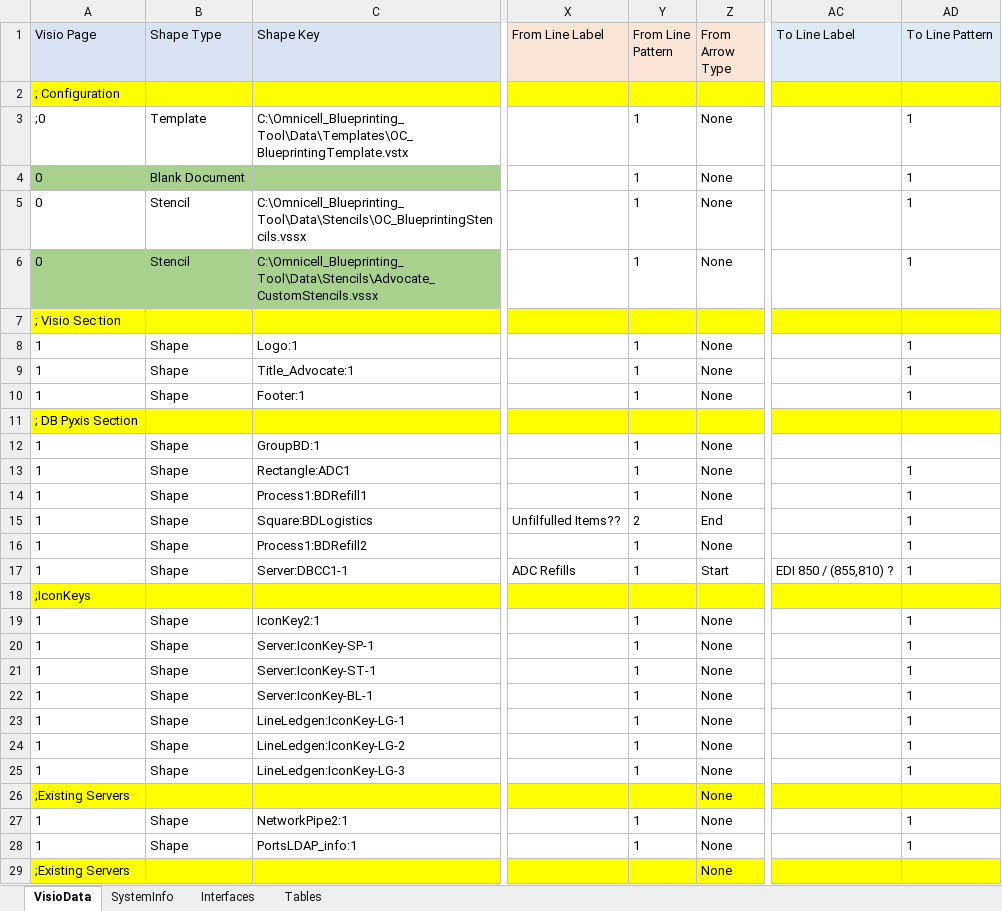
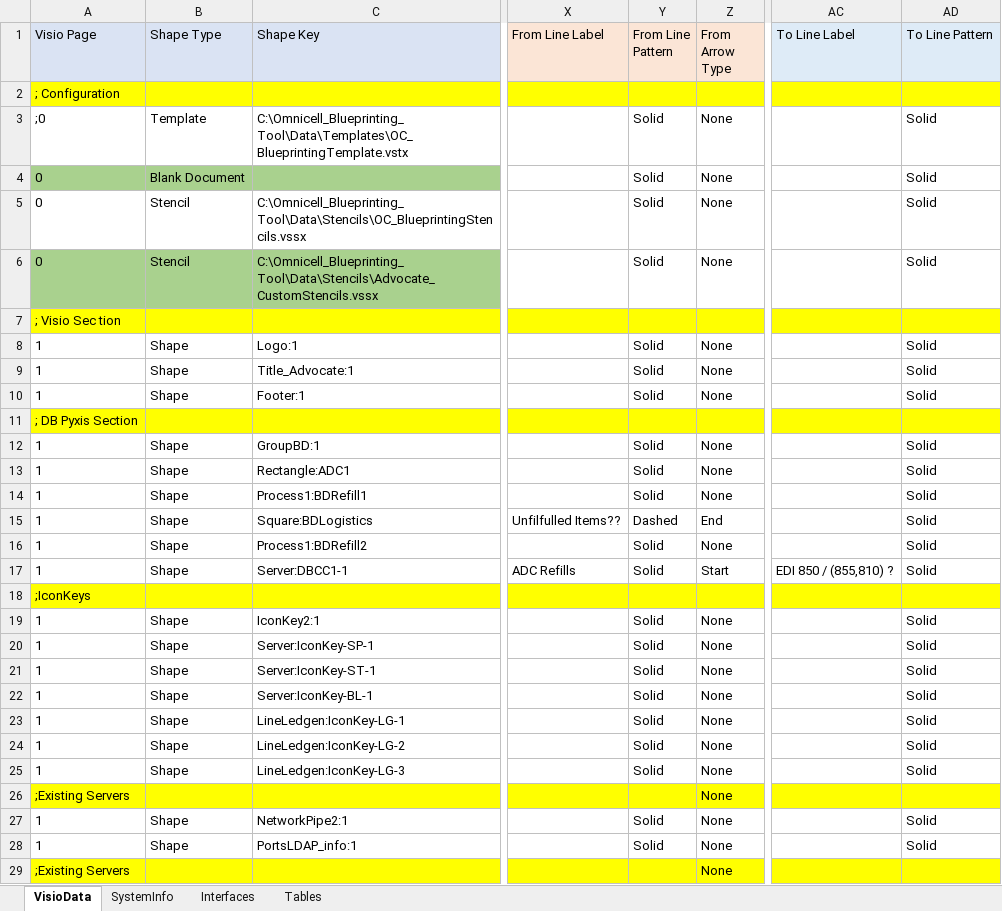
Before and after one commit to dougvida/VisioDiagramCreator, an Excel workbook: Data/ScriptData/Advocate_ArchitectData.xlsx, sheet VisioData, drawn as a sheet; only a part is shown, gaps mark what is left out; values as stored, in another font and other column widths than the file's, no borders; the diff covers the shown part only; the diff names each change by its address in the sheet, - before the commit and + after, or states it on an @@ line.

```diff
--- a/Data/ScriptData/Advocate_ArchitectData.xlsx (sheet VisioData)
+++ b/Data/ScriptData/Advocate_ArchitectData.xlsx (sheet VisioData)
-Y3:Y6 (From Line Pattern): 1
+Y3:Y6 (From Line Pattern): Solid
-AD3:AD6 (To Line Pattern): 1
+AD3:AD6 (To Line Pattern): Solid
-Y8:Y10 (From Line Pattern): 1
+Y8:Y10 (From Line Pattern): Solid
-AD8:AD10 (To Line Pattern): 1
+AD8:AD10 (To Line Pattern): Solid
-Y12:Y14 (From Line Pattern): 1
+Y12:Y14 (From Line Pattern): Solid
-AD12 (To Line Pattern): (empty)
+AD12 (To Line Pattern): Solid
-AD13:AD17 (To Line Pattern): 1
+AD13:AD17 (To Line Pattern): Solid
-Y15 (From Line Pattern): 2
+Y15 (From Line Pattern): Dashed
-Y16:Y17 (From Line Pattern): 1
+Y16:Y17 (From Line Pattern): Solid
-Y19:Y25 (From Line Pattern): 1
+Y19:Y25 (From Line Pattern): Solid
-AD19:AD25 (To Line Pattern): 1
+AD19:AD25 (To Line Pattern): Solid
-Y27:Y28 (From Line Pattern): 1
+Y27:Y28 (From Line Pattern): Solid
-AD27:AD28 (To Line Pattern): 1
+AD27:AD28 (To Line Pattern): Solid
```
Also changed, not shown: 148 edited cells and cell formats elsewhere in this sheet, sheet SystemInfo, sheet Tables, formulas that keep their value, Data/ScriptData/OC_BlueprintingDataFile_Template.xlsx, 19 other files.
